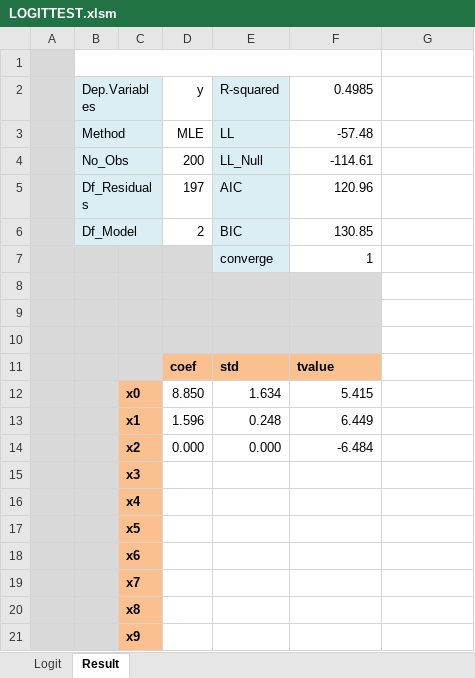
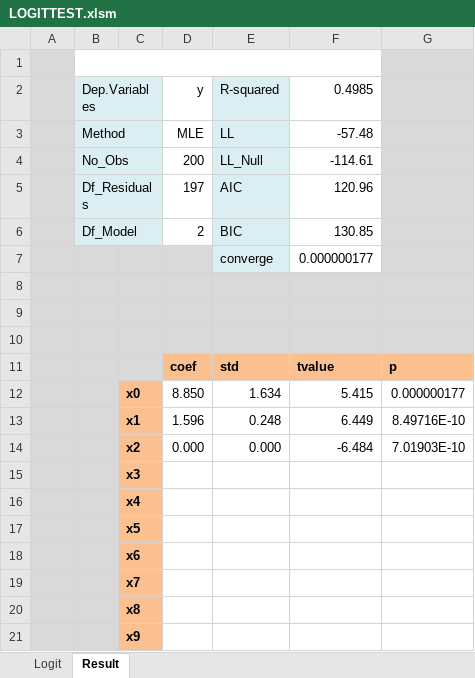
Before and after one commit to ciiadaesun/QuantCpp, an Excel workbook: OLS/LOGITTEST.xlsm, sheet Result, drawn as a sheet; only a part is shown; values as stored, in another font and other column widths than the file's, no borders; the diff names each change by its address in the sheet, - before the commit and + after, or states it on an @@ line.

```diff
--- a/OLS/LOGITTEST.xlsm (sheet Result)
+++ b/OLS/LOGITTEST.xlsm (sheet Result)
-G1:G10 fill: none
+G1:G10 fill: #D9D9D9
-F7: 1
+F7: 0.000000177
-G11: (empty)
+G11: p
-G11 fill: none
+G11 fill: #FAC090
-G12: (empty)
+G12: 0.000000177
-G13: (empty)
+G13: 8.49716E-10
-G14: (empty)
+G14: 7.01903E-10
```
Also changed, not shown: OLS/OLSTEST.xlsm, 41 other files.
